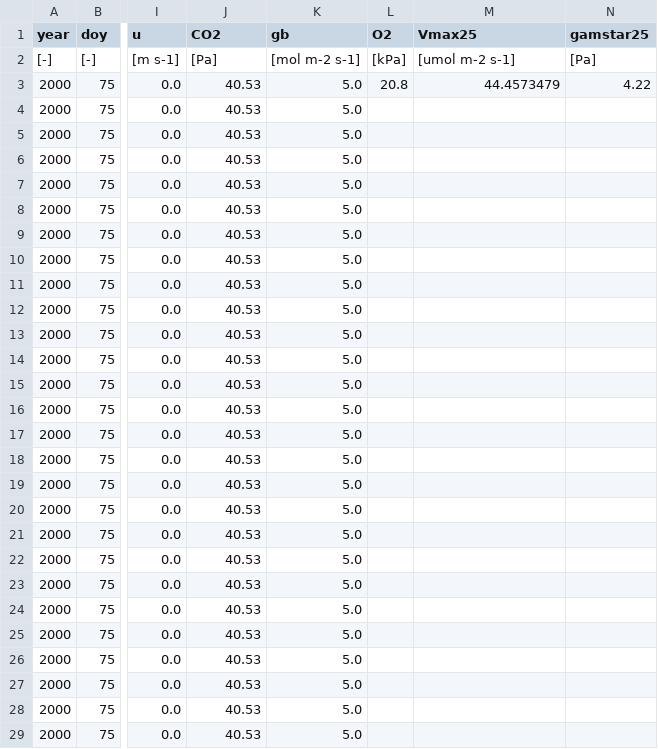
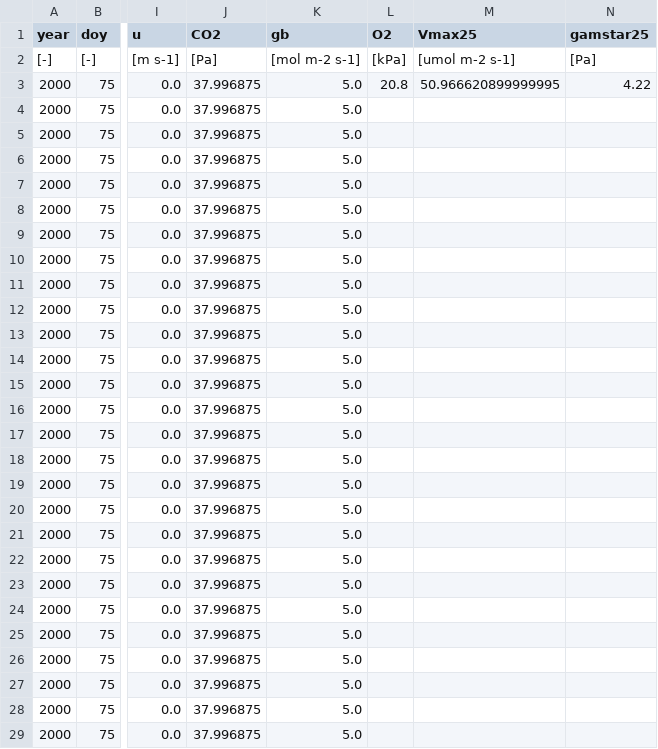
Before and after one commit to ManonSabot/One_gs_model_to_rule_them_all, a CSV file: input/calibrations/obs_driven/ManyPeaksRange_Cochlospermum_gillivraei_x.csv, drawn as a sheet; only a part is shown, gaps mark what is left out; the diff covers the shown part only; the diff names each change by its address in the sheet, - before the commit and + after, or states it on an @@ line.

```diff
--- a/input/calibrations/obs_driven/ManyPeaksRange_Cochlospermum_gillivraei_x.csv
+++ b/input/calibrations/obs_driven/ManyPeaksRange_Cochlospermum_gillivraei_x.csv
-J3:J29 (CO2): 40.53
+J3:J29 (CO2): 37.996875
-M3 (Vmax25): 44.4573479
+M3 (Vmax25): 50.966620899999995
```
Also changed, not shown: 73 edited cells elsewhere in this file, input/calibrations/obs_driven/Corrigin_Eucalyptus_capillosa_x.csv, input/calibrations/obs_driven/ManyPeaksRange_Alphitonia_excelsa_x.csv, 6 other files.
